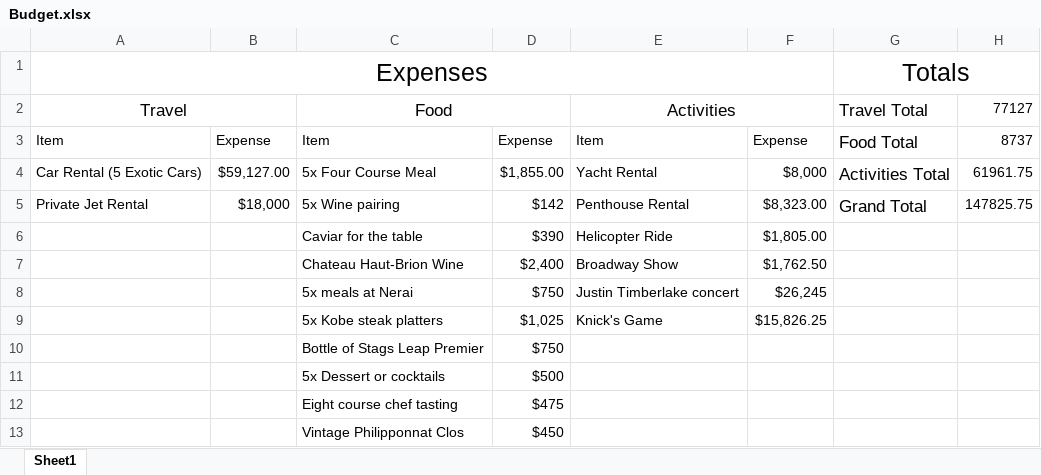
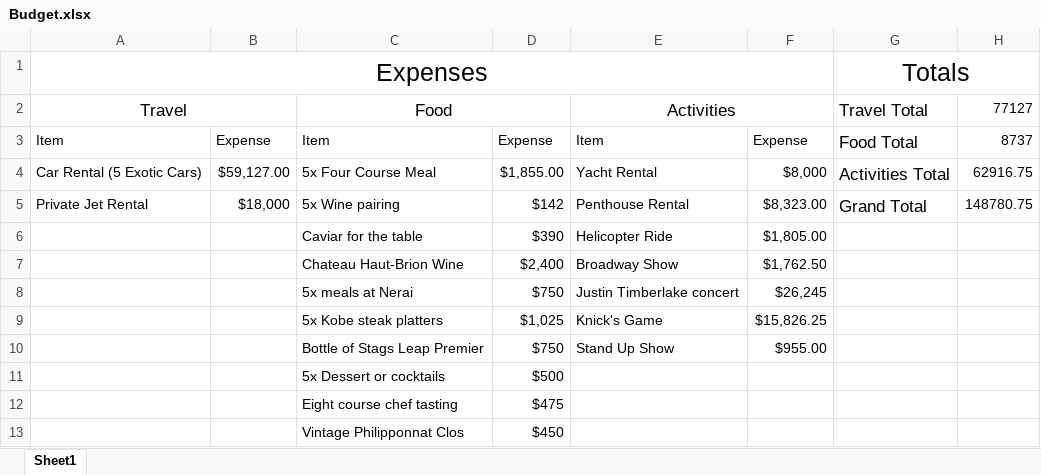
Before and after one commit to gpmpn2/CS4320TravelPlans, an Excel workbook: Budget.xlsx, sheet Sheet1, drawn as a sheet; values as stored, in another font and other column widths than the file's, no borders; the diff names each change by its address in the sheet, - before the commit and + after, or states it on an @@ line.

Commit message:
Updated the budget sheet for the stand up show

```diff
--- a/Budget.xlsx (sheet Sheet1)
+++ b/Budget.xlsx (sheet Sheet1)
-H4: 61961.75
+H4: 62916.75
-H5: 147825.75
+H5: 148780.75
-E10: (empty)
+E10: Stand Up Show
-F10: (empty)
+F10: $955.00
```
